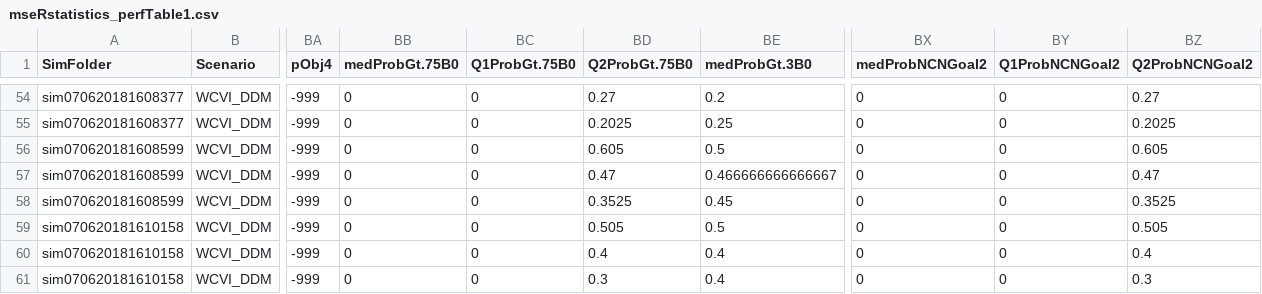
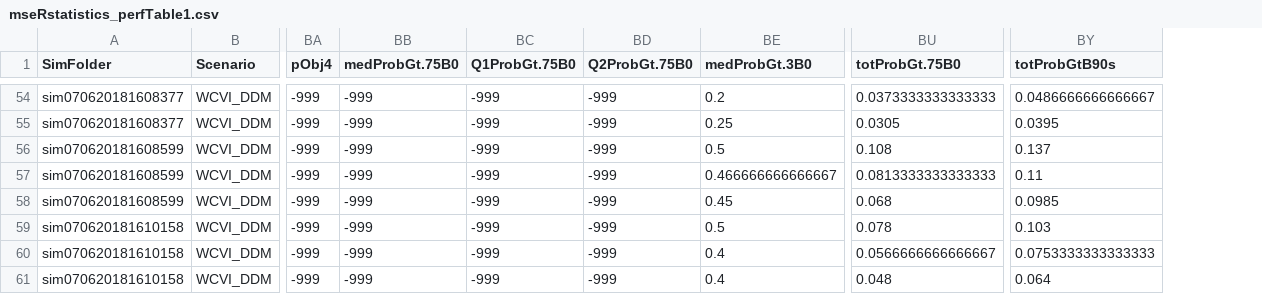
Before and after one commit to mseR-code/mseRmfleet, a CSV file: mserproject/statistics/mseRstatistics_perfTable1.csv, drawn as a sheet; only a part is shown, gaps mark what is left out; removed rows and columns are numbered as before the commit, all else as after; the diff covers the shown part only; the diff names each change by its address in the sheet, - before the commit and + after, or states it on an @@ line.

```diff
--- a/mserproject/statistics/mseRstatistics_perfTable1.csv
+++ b/mserproject/statistics/mseRstatistics_perfTable1.csv
+column BU (totProbGt.75B0), rows 54-61: 0.0373333333333333 | 0.0305 | 0.108 | 0.0813333333333333 | 0.068 | 0.078 | 0.0566666666666667 | 0.048
-column BX (medProbNCNGoal2), rows 54-61: all 0
-column BY (Q1ProbNCNGoal2), rows 54-61: all 0
-column BZ (Q2ProbNCNGoal2), rows 54-61: 0.27 | 0.2025 | 0.605 | 0.47 | 0.3525 | 0.505 | 0.4 | 0.3
+column BY (totProbGtB90s), rows 54-61: 0.0486666666666667 | 0.0395 | 0.137 | 0.11 | 0.0985 | 0.103 | 0.0753333333333333 | 0.064
-BB54:BB61 (medProbGt.75B0): 0
+BB54:BB61 (medProbGt.75B0): -999
-BC54:BC61 (Q1ProbGt.75B0): 0
+BC54:BC61 (Q1ProbGt.75B0): -999
-BD54 (Q2ProbGt.75B0): 0.27
+BD54 (Q2ProbGt.75B0): -999
-BD55 (Q2ProbGt.75B0): 0.2025
+BD55 (Q2ProbGt.75B0): -999
-BD56 (Q2ProbGt.75B0): 0.605
+BD56 (Q2ProbGt.75B0): -999
-BD57 (Q2ProbGt.75B0): 0.47
+BD57 (Q2ProbGt.75B0): -999
-BD58 (Q2ProbGt.75B0): 0.3525
+BD58 (Q2ProbGt.75B0): -999
-BD59 (Q2ProbGt.75B0): 0.505
+BD59 (Q2ProbGt.75B0): -999
-BD60 (Q2ProbGt.75B0): 0.4
+BD60 (Q2ProbGt.75B0): -999
-BD61 (Q2ProbGt.75B0): 0.3
+BD61 (Q2ProbGt.75B0): -999
```
Also changed, not shown: 156 edited cells elsewhere in this file, mserproject/statistics/WCVI_HerringObjectiveTable.csv, mserproject/statistics/mseRstatistics_perfParTable.csv, 5 other files.
